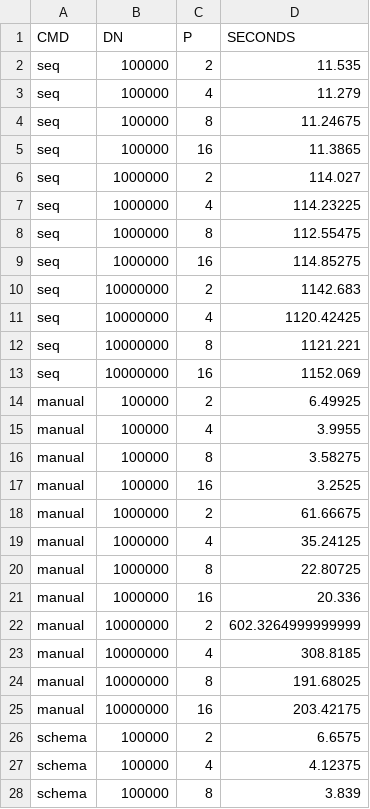
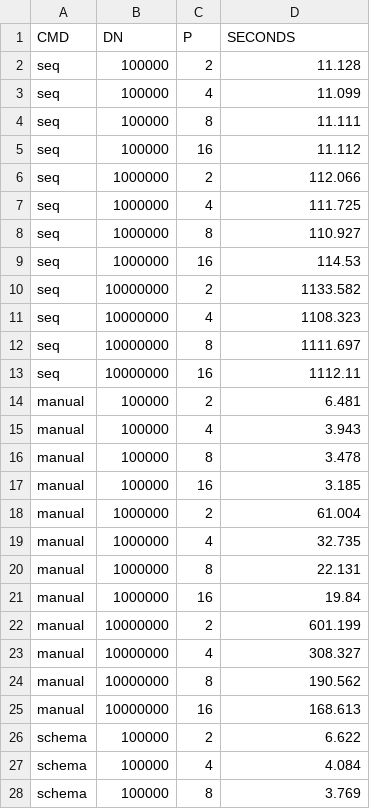
Before and after one commit to pavelvasev/ppk, a CSV file: experiments/trial-v2/results-10000/mean.csv, drawn as a sheet; only a part is shown; the diff covers the shown part only.

```diff
--- a/experiments/trial-v2/results-10000/mean.csv
+++ b/experiments/trial-v2/results-10000/mean.csv
@@ -1,28 +1,28 @@
 CMD,DN,P,SECONDS
-         seq ,100000,2,11.535
-         seq ,100000,4,11.279
-         seq ,100000,8,11.24675
-         seq ,100000,16,11.3865
-         seq ,1000000,2,114.027
-         seq ,1000000,4,114.23225
-         seq ,1000000,8,112.55475
-         seq ,1000000,16,114.85275
-         seq ,10000000,2,1142.683
-         seq ,10000000,4,1120.42425
-         seq ,10000000,8,1121.221
-         seq ,10000000,16,1152.069
-      manual ,100000,2,6.49925
-      manual ,100000,4,3.9955
-      manual ,100000,8,3.58275
-      manual ,100000,16,3.2525
-      manual ,1000000,2,61.66675
-      manual ,1000000,4,35.24125
-      manual ,1000000,8,22.80725
-      manual ,1000000,16,20.336
-      manual ,10000000,2,602.3264999999999
-      manual ,10000000,4,308.8185
-      manual ,10000000,8,191.68025
-      manual ,10000000,16,203.42175
-      schema ,100000,2,6.6575
-      schema ,100000,4,4.12375
-      schema ,100000,8,3.839
+         seq ,100000,2,11.128
+         seq ,100000,4,11.099
+         seq ,100000,8,11.111
+         seq ,100000,16,11.112
+         seq ,1000000,2,112.066
+         seq ,1000000,4,111.725
+         seq ,1000000,8,110.927
+         seq ,1000000,16,114.53
+         seq ,10000000,2,1133.582
+         seq ,10000000,4,1108.323
+         seq ,10000000,8,1111.697
+         seq ,10000000,16,1112.11
+      manual ,100000,2,6.481
+      manual ,100000,4,3.943
+      manual ,100000,8,3.478
+      manual ,100000,16,3.185
+      manual ,1000000,2,61.004
+      manual ,1000000,4,32.735
+      manual ,1000000,8,22.131
+      manual ,1000000,16,19.84
+      manual ,10000000,2,601.199
+      manual ,10000000,4,308.327
+      manual ,10000000,8,190.562
+      manual ,10000000,16,168.613
+      schema ,100000,2,6.622
+      schema ,100000,4,4.084
+      schema ,100000,8,3.769
```
Also changed, not shown: 33 edited cells elsewhere in this file, experiments/trial-v2/results-1000/mean.csv, 11 other files.
